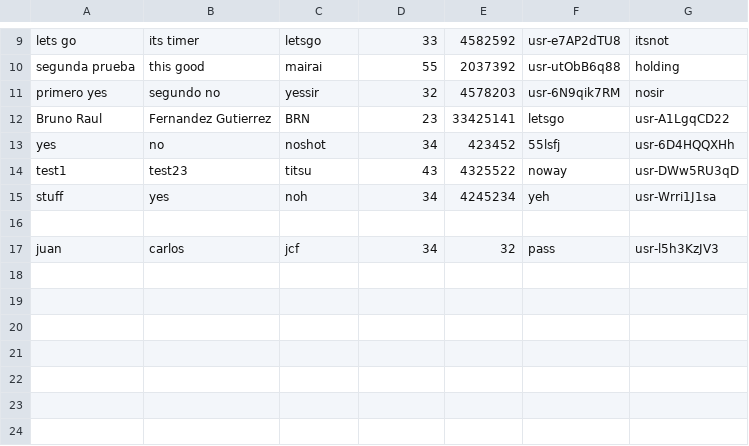
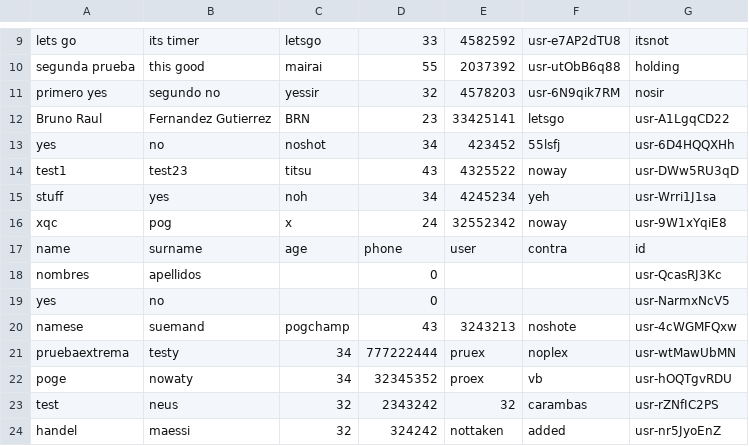
Before and after one commit to FancyBiscuitz/Proyect, a CSV file: users.csv, drawn as a sheet; only a part is shown, gaps mark what is left out.

Commit message:
added: showData change: register_user y addProduct

```diff
--- a/users.csv
+++ b/users.csv
@@ -15,3 +15,10 @@ test1,test23,titsu,43,4325522,noway,usr-DWw5RU3qD
 stuff,yes,noh,34,4245234,yeh,usr-Wrri1J1sa
-
-juan,carlos,jcf,34,32,pass,usr-l5h3KzJV3
+xqc,pog,x,24,32552342,noway,usr-9W1xYqiE8
+name,surname,age,phone,user,contra,id
+nombres,apellidos,,0,,,usr-QcasRJ3Kc
+yes,no,,0,,,usr-NarmxNcV5
+namese,suemand,pogchamp,43,3243213,noshote,usr-4cWGMFQxw
+pruebaextrema,testy,34,777222444,pruex,noplex,usr-wtMawUbMN
+poge,nowaty,34,32345352,proex,vb,usr-hOQTgvRDU
+test,neus,32,2343242,32,carambas,usr-rZNfIC2PS
+handel,maessi,32,324242,nottaken,added,usr-nr5JyoEnZ
```
Also changed, not shown: 5 other files.
